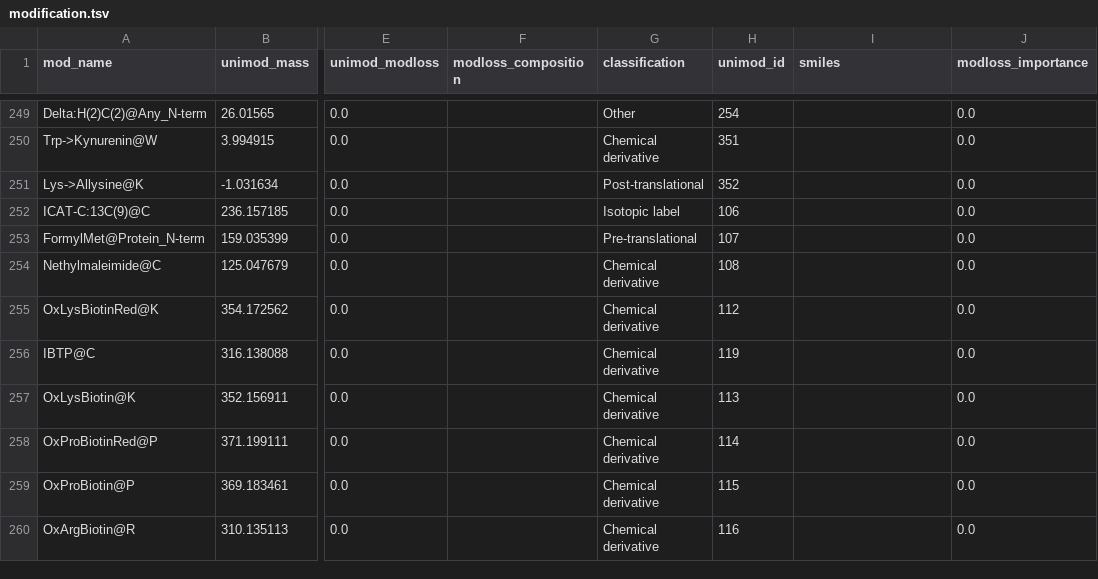
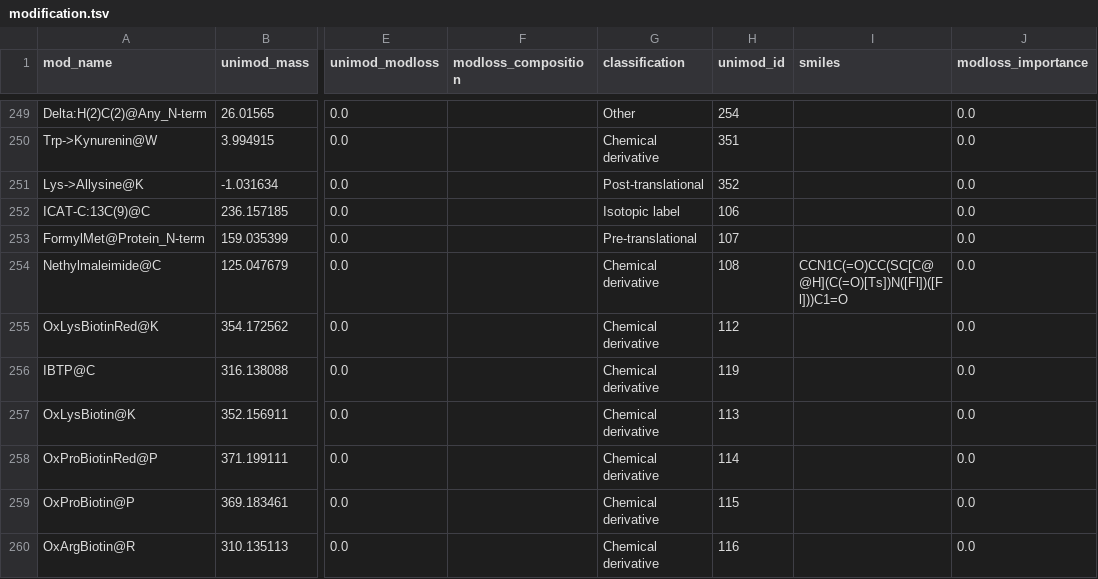
Before and after one commit to MannLabs/alphabase, a TSV file: alphabase/constants/const_files/modification.tsv, drawn as a sheet; only a part is shown, gaps mark what is left out; the diff names each change by its address in the sheet, - before the commit and + after, or states it on an @@ line.

```diff
--- a/alphabase/constants/const_files/modification.tsv
+++ b/alphabase/constants/const_files/modification.tsv
-I254 (smiles): (empty)
+I254 (smiles): CCN1C(=O)CC(SC[C@@H](C(=O)[Ts])N([Fl])([Fl]))C1=O
```
Also changed, not shown: 1 other file.
